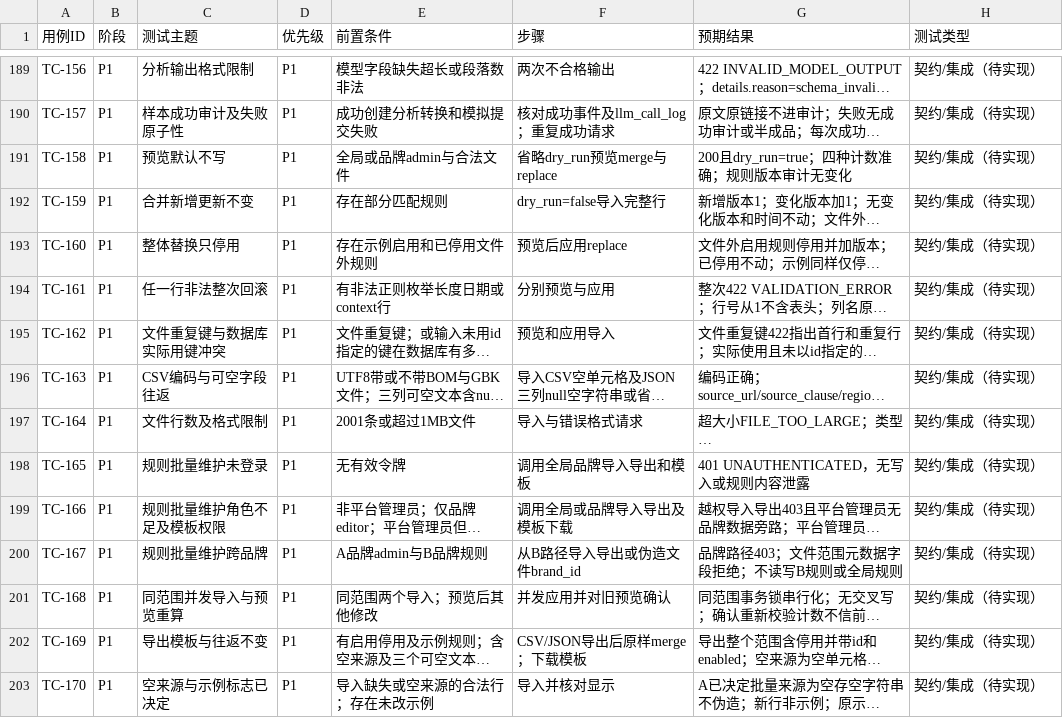
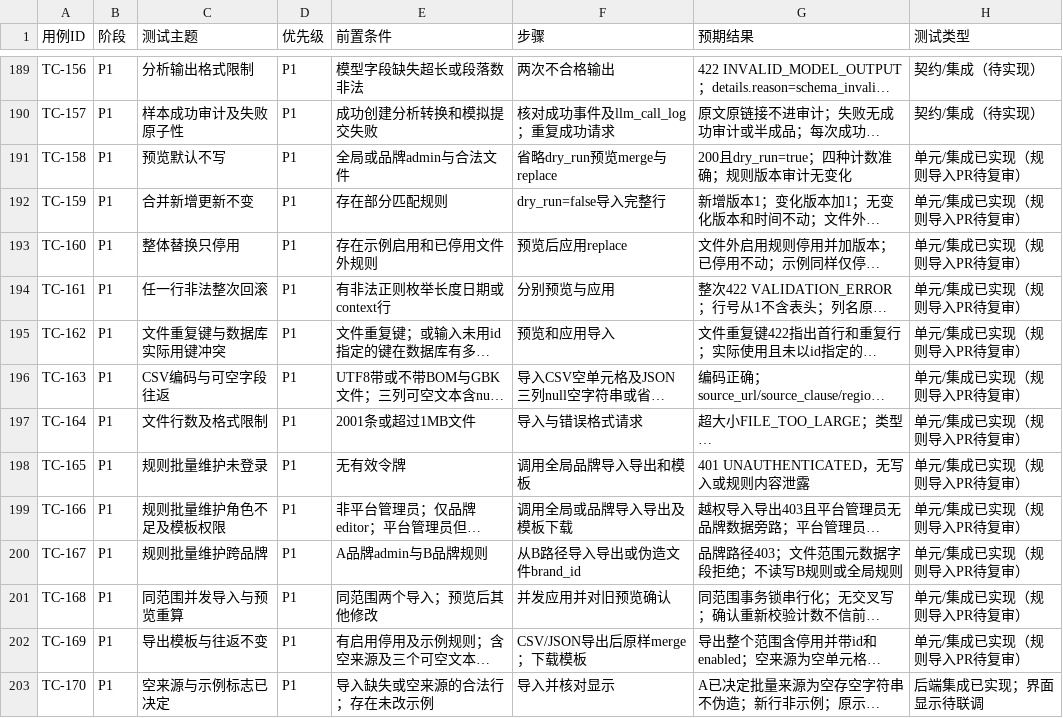
Before and after one commit to c4002159/RedNoteSearch, a CSV file: docs/TEST_CASES.csv, drawn as a sheet; only a part is shown, gaps mark what is left out; long unchanged cells end in …; the diff covers the shown part only; the diff names each change by its address in the sheet, - before the commit and + after, or states it on an @@ line.

```diff
--- a/docs/TEST_CASES.csv
+++ b/docs/TEST_CASES.csv
-H191:H202 (测试类型): 契约/集成（待实现）
+H191:H202 (测试类型): 单元/集成已实现（规则导入PR待复审）
-H203 (测试类型): 契约/集成（待实现）
+H203 (测试类型): 后端集成已实现；界面显示待联调
```
Also changed, not shown: 12 edited cells elsewhere in this file, 11 other files.
